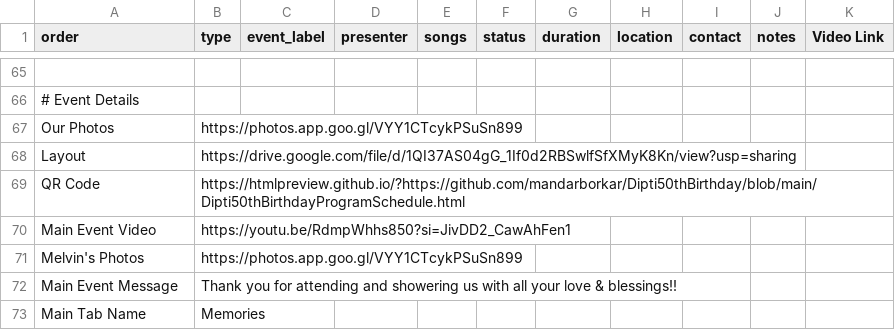
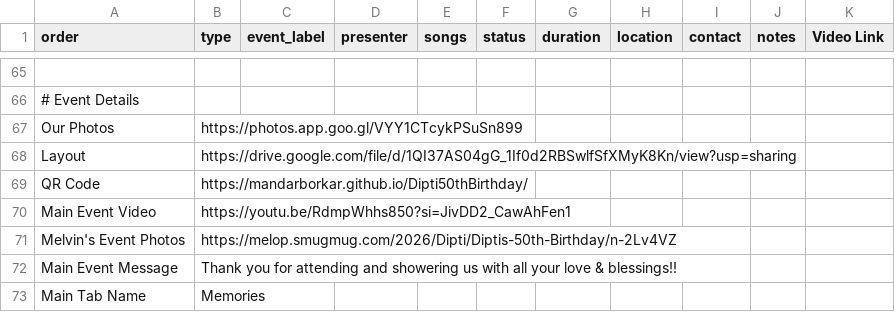
Before and after one commit to mandarborkar/Dipti50thBirthday, a CSV file: Dipti50thBirthdayProgramSchedule.csv, drawn as a sheet; only a part is shown, gaps mark what is left out.

Commit message:
Revised with Melvin's links.

```diff
--- a/Dipti50thBirthdayProgramSchedule.csv
+++ b/Dipti50thBirthdayProgramSchedule.csv
@@ -68,5 +68,5 @@ Our Photos,https://photos.app.goo.gl/VYY1CTcykPSuSn899,,,,,,,,,
 Layout,https://drive.google.com/file/d/1QI37AS04gG_1If0d2RBSwlfSfXMyK8Kn/view?usp=sharing,,,,,,,,,
-QR Code,https://htmlpreview.github.io/?https://github.com/mandarborkar/Dipti50thBirthday/blob/main/Dipti50thBirthdayProgramSchedule.html,,,,,,,,,
+QR Code,https://mandarborkar.github.io/Dipti50thBirthday/,,,,,,,,,
 Main Event Video,https://youtu.be/RdmpWhhs850?si=JivDD2_CawAhFen1,,,,,,,,,
-Melvin's Photos,https://photos.app.goo.gl/VYY1CTcykPSuSn899,,,,,,,,,
+Melvin's Event Photos,https://melop.smugmug.com/2026/Dipti/Diptis-50th-Birthday/n-2Lv4VZ,,,,,,,,,
 Main Event Message,Thank you for attending and showering us with all your love & blessings!!,,,,,,,,,
```
Also changed, not shown: 2 other files.
